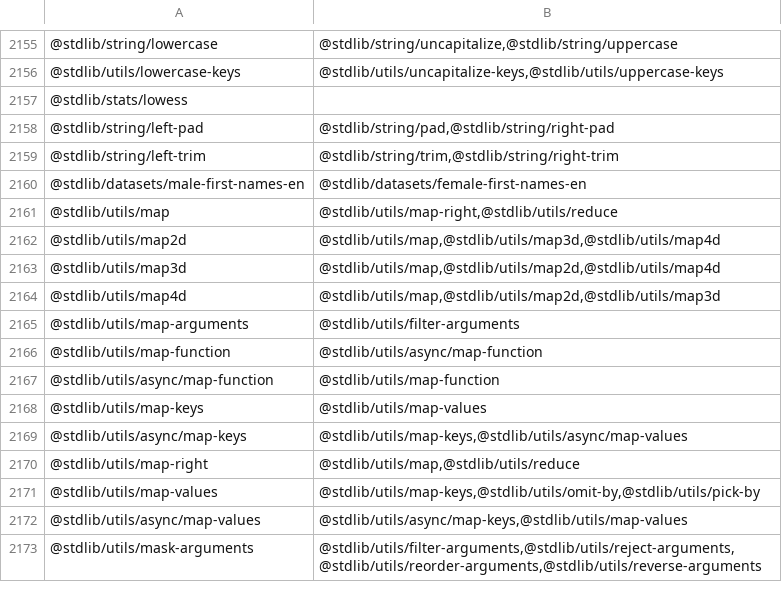
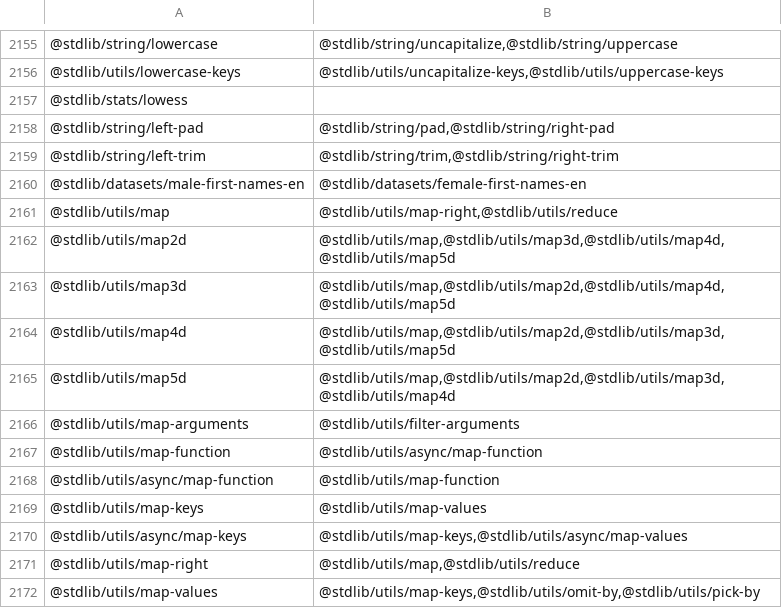
Before and after one commit to stdlib-js/namespace-pkg2related, a CSV file: data/data.csv, drawn as a sheet; only a part is shown, gaps mark what is left out; the shorter side is filled out with more unchanged rows.

```diff
--- a/data/data.csv
+++ b/data/data.csv
@@ -2161,5 +2161,6 @@
 "@stdlib/utils/map","@stdlib/utils/map-right,@stdlib/utils/reduce"
-"@stdlib/utils/map2d","@stdlib/utils/map,@stdlib/utils/map3d,@stdlib/utils/map4d"
-"@stdlib/utils/map3d","@stdlib/utils/map,@stdlib/utils/map2d,@stdlib/utils/map4d"
-"@stdlib/utils/map4d","@stdlib/utils/map,@stdlib/utils/map2d,@stdlib/utils/map3d"
+"@stdlib/utils/map2d","@stdlib/utils/map,@stdlib/utils/map3d,@stdlib/utils/map4d,@stdlib/utils/map5d"
+"@stdlib/utils/map3d","@stdlib/utils/map,@stdlib/utils/map2d,@stdlib/utils/map4d,@stdlib/utils/map5d"
+"@stdlib/utils/map4d","@stdlib/utils/map,@stdlib/utils/map2d,@stdlib/utils/map3d,@stdlib/utils/map5d"
+"@stdlib/utils/map5d","@stdlib/utils/map,@stdlib/utils/map2d,@stdlib/utils/map3d,@stdlib/utils/map4d"
 "@stdlib/utils/map-arguments","@stdlib/utils/filter-arguments"
```
Also changed, not shown: 1 other file.
